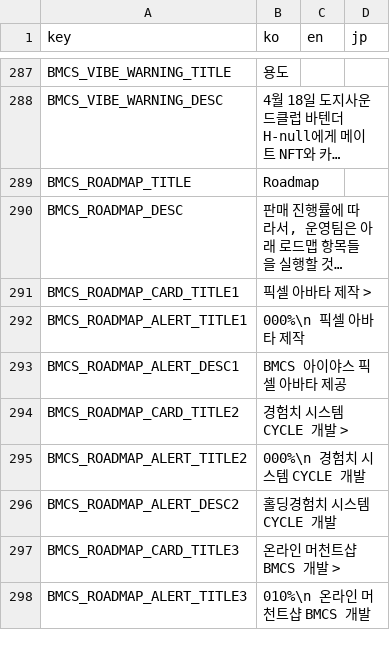
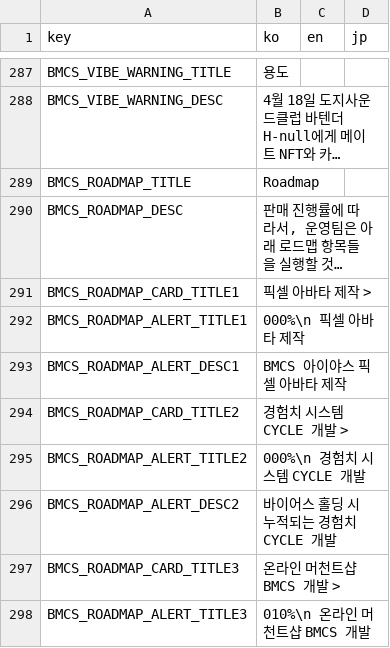
Before and after one commit to dogesoundclub/dsc-app-v3, a CSV file: docs/msg.csv, drawn as a sheet; only a part is shown, gaps mark what is left out; long unchanged cells end in …; the diff covers the shown part only.

```diff
--- a/docs/msg.csv
+++ b/docs/msg.csv
@@ -452,6 +452,6 @@ BMCS_ROADMAP_CARD_TITLE1,픽셀 아바타 제작 >,,
 BMCS_ROADMAP_ALERT_TITLE1,000%\n 픽셀 아바타 제작,,
-BMCS_ROADMAP_ALERT_DESC1,BMCS 아이야스 픽셀 아바타 제공,,
+BMCS_ROADMAP_ALERT_DESC1,BMCS 아이야스 픽셀 아바타 제작,,
 BMCS_ROADMAP_CARD_TITLE2,경험치 시스템 CYCLE 개발 >,,
 BMCS_ROADMAP_ALERT_TITLE2,000%\n 경험치 시스템 CYCLE 개발,,
-BMCS_ROADMAP_ALERT_DESC2,홀딩경험치 시스템 CYCLE 개발,,
+BMCS_ROADMAP_ALERT_DESC2,바이어스 홀딩 시 누적되는 경험치 CYCLE 개발,,
 BMCS_ROADMAP_CARD_TITLE3,온라인 머천트샵 BMCS 개발 >,,
```
Also changed, not shown: 25 edited cells elsewhere in this file, 5 other files.
